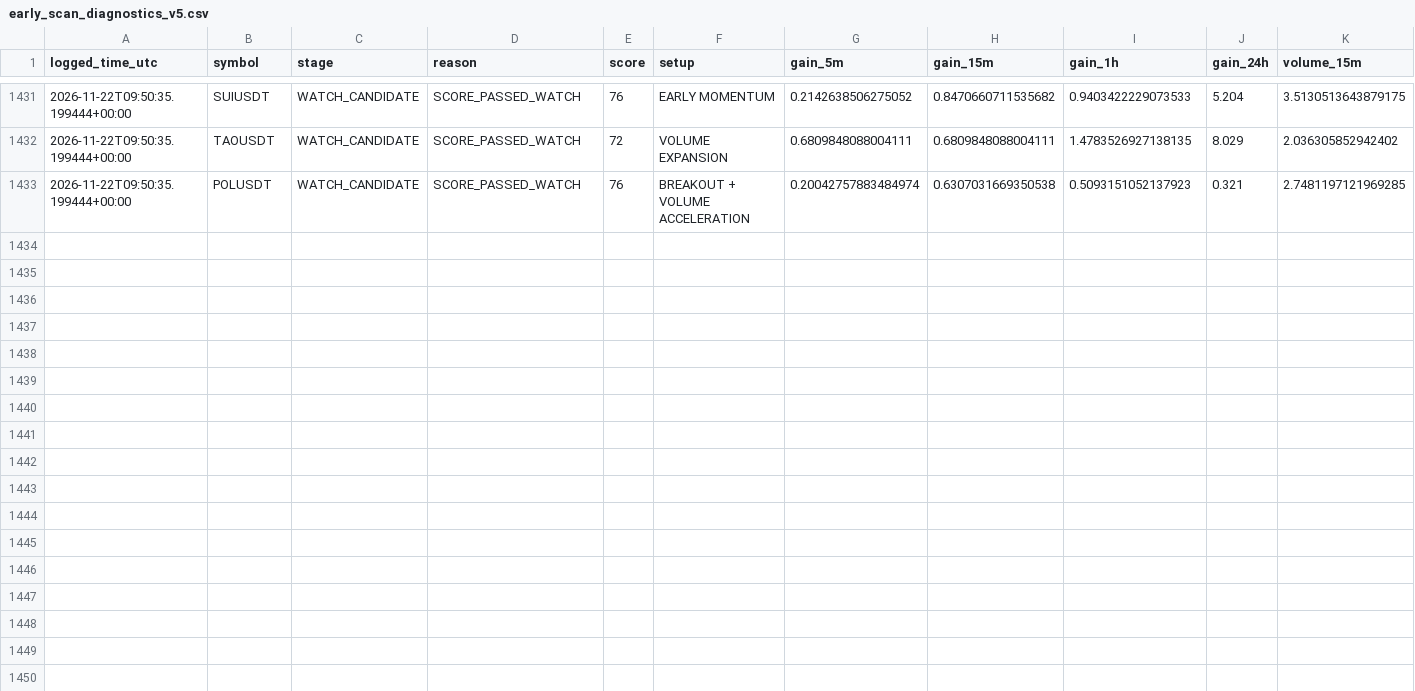
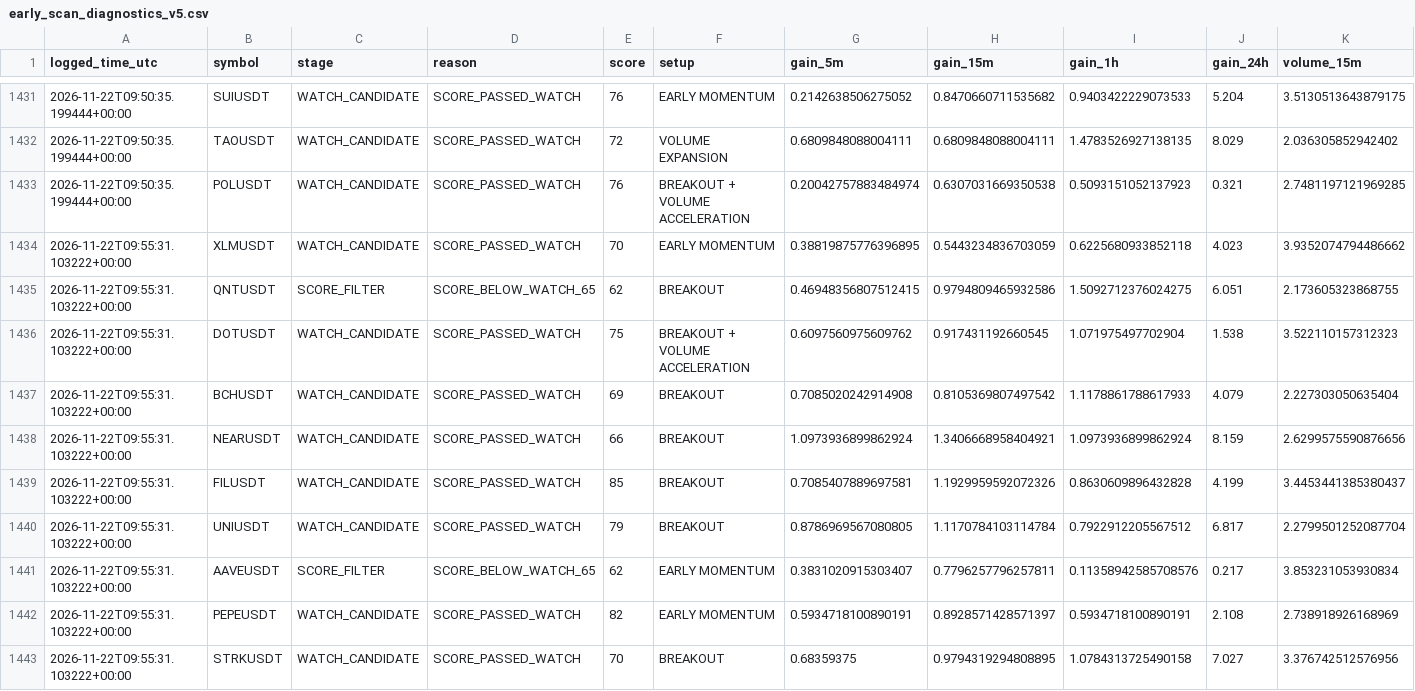
Before and after one commit to solom20232007/V5, a CSV file: early_scan_diagnostics_v5.csv, drawn as a sheet; only a part is shown, gaps mark what is left out; rows hold the shown columns only; the diff names each change by its address in the sheet, - before the commit and + after, or states it on an @@ line.

```diff
--- a/early_scan_diagnostics_v5.csv
+++ b/early_scan_diagnostics_v5.csv
+row 1434: 2026-11-22T09:55:31.103222+00:00 | XLMUSDT | WATCH_CANDIDATE | SCORE_PASSED_WATCH | 70 | EARLY MOMENTUM | 0.38819875776396895 | 0.5443234836703059 | 0.6225680933852118 | 4.023 | 3.9352074794486662
+row 1435: 2026-11-22T09:55:31.103222+00:00 | QNTUSDT | SCORE_FILTER | SCORE_BELOW_WATCH_65 | 62 | BREAKOUT | 0.46948356807512415 | 0.9794809465932586 | 1.5092712376024275 | 6.051 | 2.173605323868755
+row 1436: 2026-11-22T09:55:31.103222+00:00 | DOTUSDT | WATCH_CANDIDATE | SCORE_PASSED_WATCH | 75 | BREAKOUT + VOLUME ACCELERATION | 0.6097560975609762 | 0.917431192660545 | 1.071975497702904 | 1.538 | 3.522110157312323
+row 1437: 2026-11-22T09:55:31.103222+00:00 | BCHUSDT | WATCH_CANDIDATE | SCORE_PASSED_WATCH | 69 | BREAKOUT | 0.7085020242914908 | 0.8105369807497542 | 1.1178861788617933 | 4.079 | 2.227303050635404
+row 1438: 2026-11-22T09:55:31.103222+00:00 | NEARUSDT | WATCH_CANDIDATE | SCORE_PASSED_WATCH | 66 | BREAKOUT | 1.0973936899862924 | 1.3406668958404921 | 1.0973936899862924 | 8.159 | 2.6299575590876656
+row 1439: 2026-11-22T09:55:31.103222+00:00 | FILUSDT | WATCH_CANDIDATE | SCORE_PASSED_WATCH | 85 | BREAKOUT | 0.7085407889697581 | 1.1929959592072326 | 0.8630609896432828 | 4.199 | 3.4453441385380437
+row 1440: 2026-11-22T09:55:31.103222+00:00 | UNIUSDT | WATCH_CANDIDATE | SCORE_PASSED_WATCH | 79 | BREAKOUT | 0.8786969567080805 | 1.1170784103114784 | 0.7922912205567512 | 6.817 | 2.2799501252087704
+row 1441: 2026-11-22T09:55:31.103222+00:00 | AAVEUSDT | SCORE_FILTER | SCORE_BELOW_WATCH_65 | 62 | EARLY MOMENTUM | 0.3831020915303407 | 0.7796257796257811 | 0.11358942585708576 | 0.217 | 3.853231053930834
+row 1442: 2026-11-22T09:55:31.103222+00:00 | PEPEUSDT | WATCH_CANDIDATE | SCORE_PASSED_WATCH | 82 | EARLY MOMENTUM | 0.5934718100890191 | 0.8928571428571397 | 0.5934718100890191 | 2.108 | 2.738918926168969
+row 1443: 2026-11-22T09:55:31.103222+00:00 | STRKUSDT | WATCH_CANDIDATE | SCORE_PASSED_WATCH | 70 | BREAKOUT | 0.68359375 | 0.9794319294808895 | 1.0784313725490158 | 7.027 | 3.376742512576956
```
Also changed, not shown: early_watch_log_v5.csv, 2 other files.
